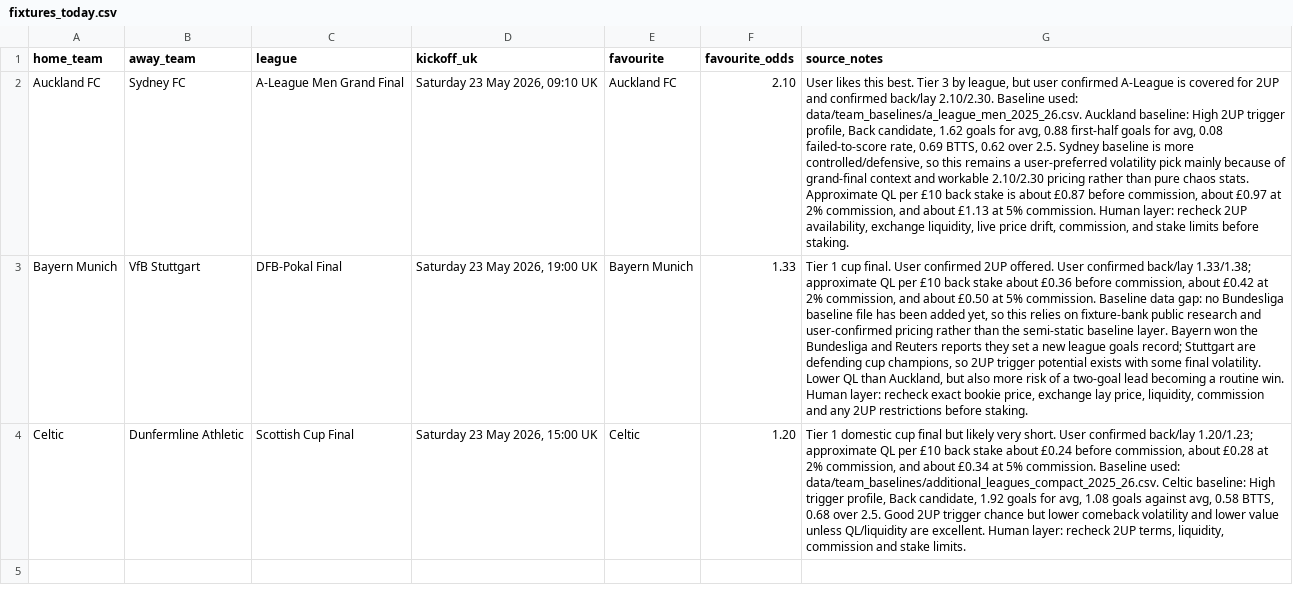
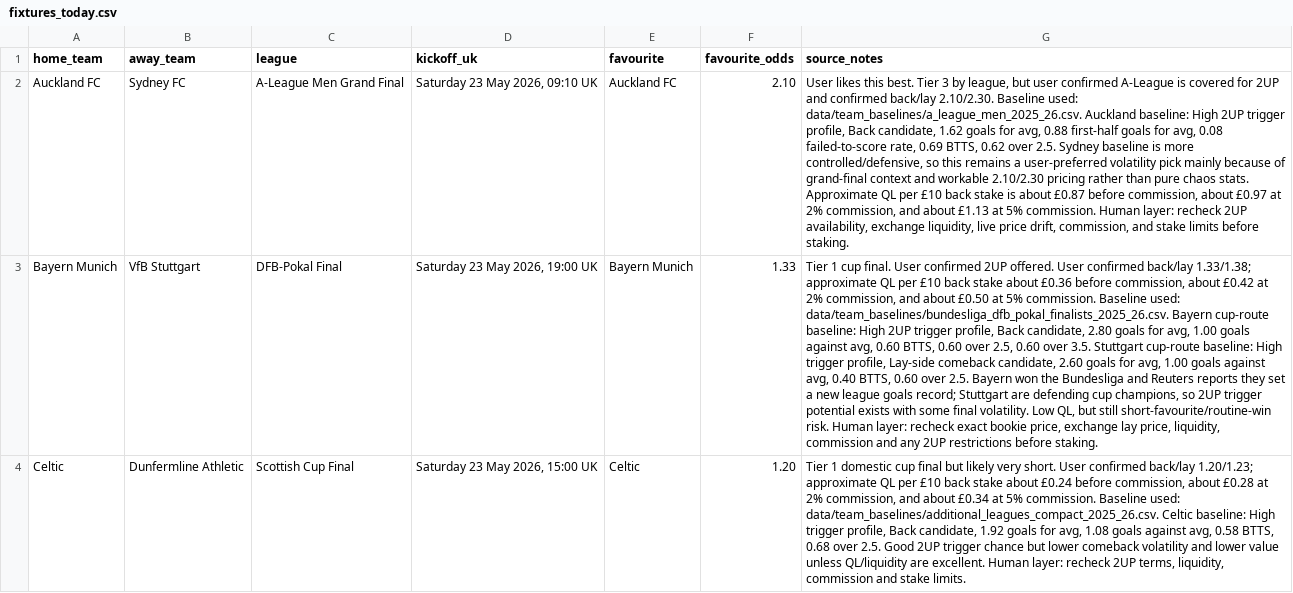
Before and after one commit to rcampbell30/2updaily, a CSV file: fixtures_today.csv, drawn as a sheet; the diff names each change by its address in the sheet, - before the commit and + after, or states it on an @@ line.

```diff
--- a/fixtures_today.csv
+++ b/fixtures_today.csv
-G3 (source_notes): …commission. Baseline data gap: no Bundesliga baseline file has been added yet, so this relies on fixture-bank public research and user-confirmed pricing rather than the semi-static baseline layer. Bayern won the Bundesliga and Reuters reports they set a new league goals record; Stuttgart are defending cup champions, so 2UP trigger potential exists with some final volatility. Lower QL than Auckland, but also more risk of a two-goal lead becoming a routine win. Human layer:…
+G3 (source_notes): …commission. Baseline used: data/team_baselines/bundesliga_dfb_pokal_finalists_2025_26.csv. Bayern cup-route baseline: High 2UP trigger profile, Back candidate, 2.80 goals for avg, 1.00 goals against avg, 0.60 BTTS, 0.60 over 2.5, 0.60 over 3.5. Stuttgart cup-route baseline: High trigger profile, Lay-side comeback candidate, 2.60 goals for avg, 1.00 goals against avg, 0.40 BTTS, 0.60 over 2.5. Bayern won the Bundesliga and Reuters reports they set a new league goals record; Stuttgart are defending cup champions, so 2UP trigger potential exists with some final volatility. Low QL, but still short-favourite/routine-win risk. Human layer:…
```
Also changed, not shown: 4 other files.
